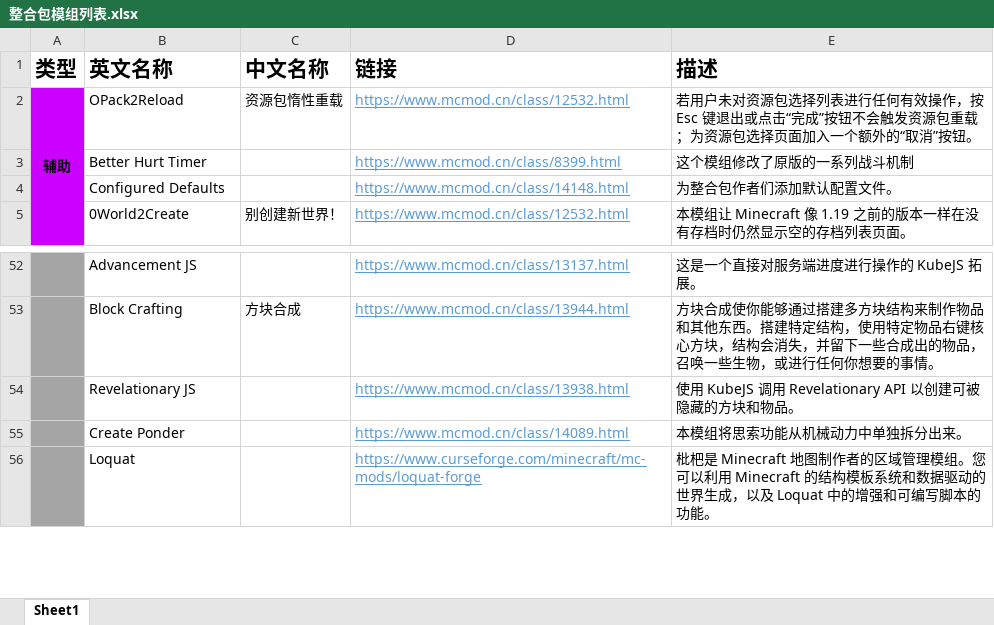
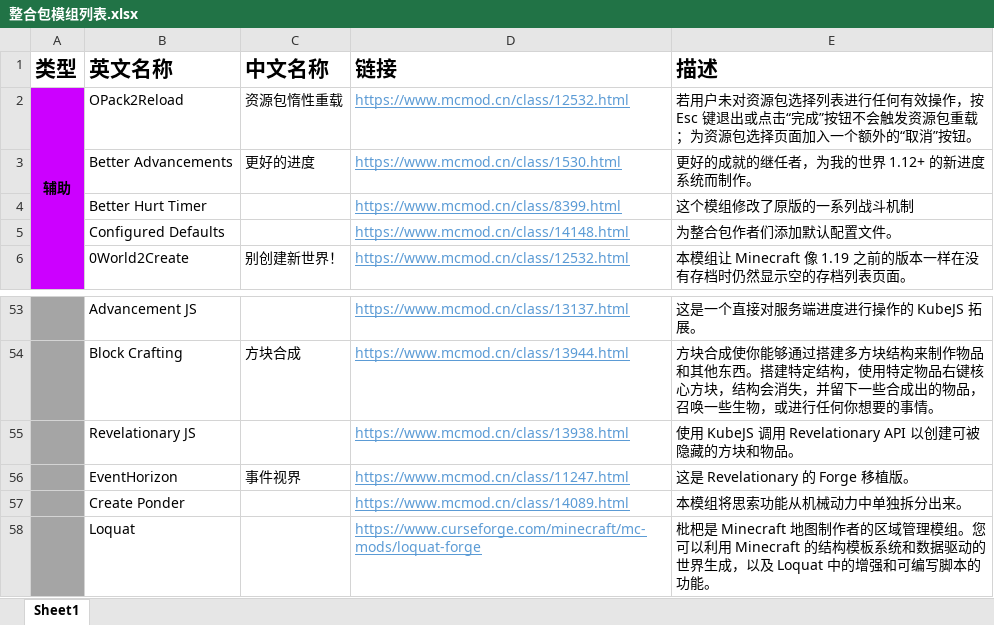
Before and after one commit to KLjiana/Extreme-hardcore, an Excel workbook: 模组存档/整合包模组列表.xlsx, sheet Sheet1, drawn as a sheet; only a part is shown, gaps mark what is left out; values as stored, in another font and other column widths than the file's, no borders; the diff names each change by its address in the sheet, - before the commit and + after, or states it on an @@ line.

```diff
--- a/模组存档/整合包模组列表.xlsx (sheet Sheet1)
+++ b/模组存档/整合包模组列表.xlsx (sheet Sheet1)
+row 3:  | Better Advancements | 更好的进度 | https://www.mcmod.cn/class/1530.html | 更好的成就的继任者，为我的世界 1.12+ 的新进度系统而制作。
+row 56:  | EventHorizon | 事件视界 | https://www.mcmod.cn/class/11247.html | 这是 Revelationary 的 Forge 移植版。
```
Also changed, not shown: 3 other files.
